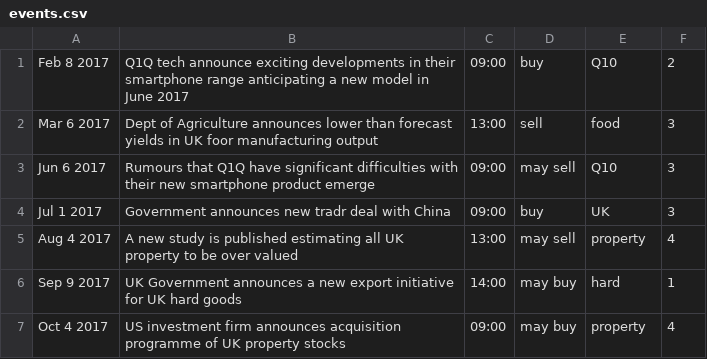
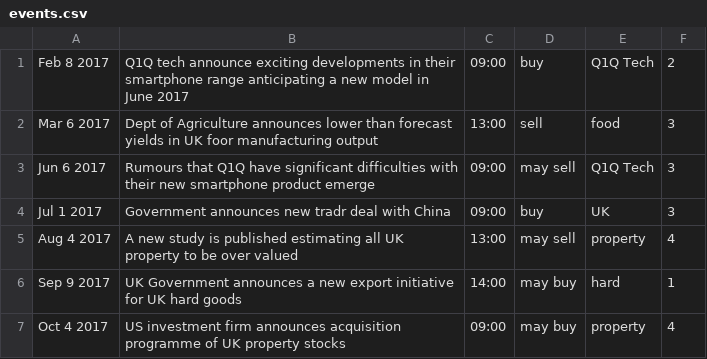
Before and after one commit to alessianigretti/jawa_trade, a CSV file: events.csv, drawn as a sheet.

Commit message:
Events 90% done. Need to add duration to stop affect of events after their time period

```diff
--- a/events.csv
+++ b/events.csv
@@ -1,4 +1,4 @@
-Feb 8 2017,Q1Q tech announce exciting developments in their smartphone range anticipating a new model in June 2017,09:00,"buy 						",Q10,2
+Feb 8 2017,Q1Q tech announce exciting developments in their smartphone range anticipating a new model in June 2017,09:00,"buy 						",Q1Q Tech,2
 Mar 6 2017,Dept of Agriculture announces lower than forecast yields in UK foor manufacturing output,13:00,sell,food,3
-Jun 6 2017,Rumours that Q1Q have significant difficulties with their new smartphone product emerge,09:00,may sell,Q10,3
+Jun 6 2017,Rumours that Q1Q have significant difficulties with their new smartphone product emerge,09:00,may sell,Q1Q Tech,3
 Jul 1 2017,Government announces new tradr deal with China,09:00,buy ,UK,3
```
Also changed, not shown: 4 other files.
